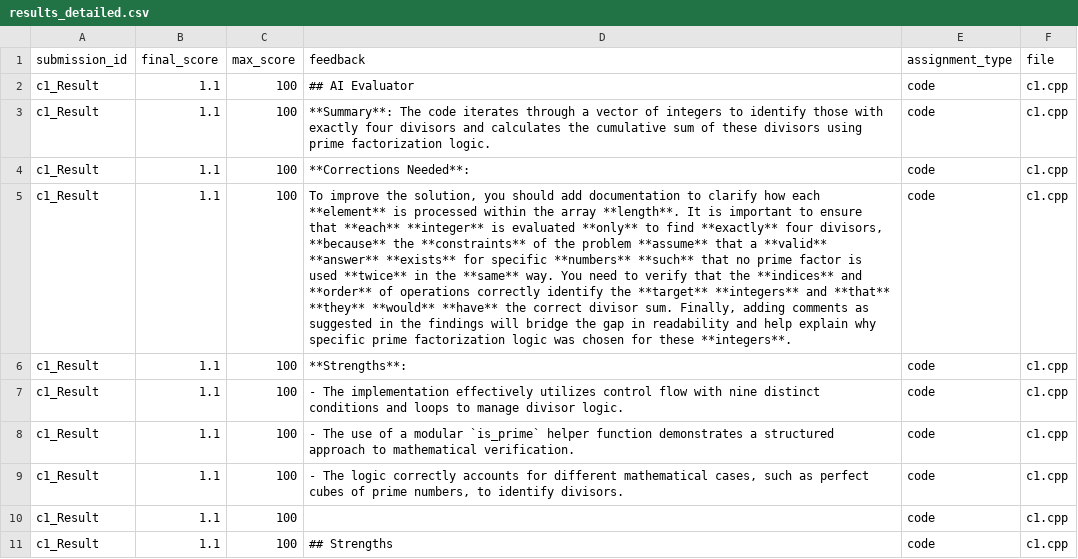
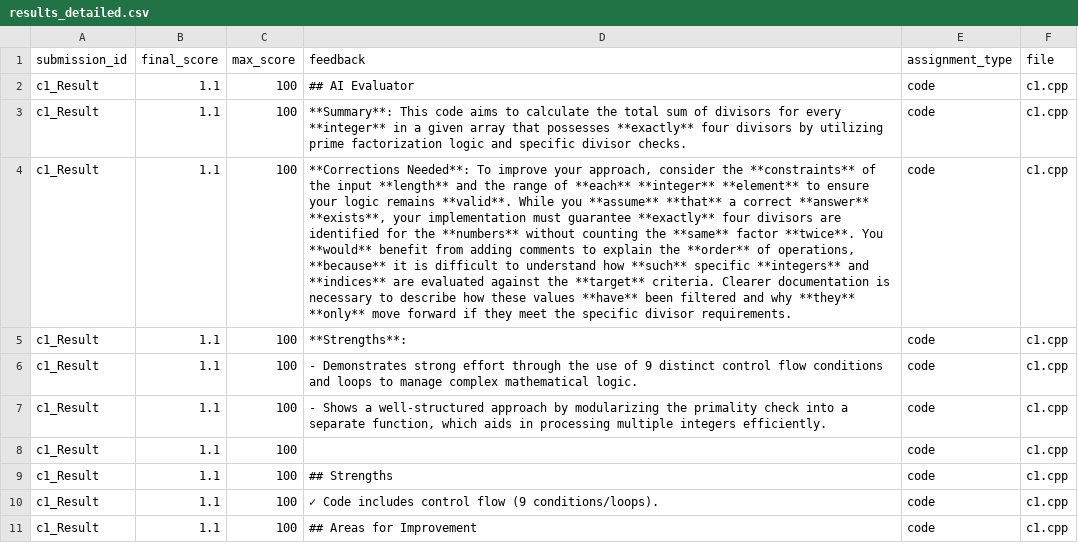
Before and after one commit to SasiRekhaSadanala/Evaluator, a CSV file: outputs/results_detailed.csv, drawn as a sheet; only a part is shown; the shorter side is filled out with more unchanged rows; removed rows and columns are numbered as before the commit, all else as after; the diff covers the shown part only; the diff names each change by its address in the sheet, - before the commit and + after, or states it on an @@ line.

Commit message:
feat: upgrade to gemini-2.0-flash and unify/streamline feedback

```diff
--- a/outputs/results_detailed.csv
+++ b/outputs/results_detailed.csv
-D3 (feedback): **Summary**: The code iterates through a vector of integers to identify those with exactly four divisors and calculates the cumulative sum of these divisors using prime factorization logic.
+D3 (feedback): **Summary**: This code aims to calculate the total sum of divisors for every **integer** in a given array that possesses **exactly** four divisors by utilizing prime factorization logic and specific divisor checks.
-row 4: c1_Result | 1.1 | 100 | **Corrections Needed**: | code | c1.cpp
-D4 (feedback): To improve the solution, you should add documentation to clarify how each **element** is processed within the array **length**. It is important to ensure that **each** **integer** is evaluated **only** to find **exactly** four divisors, **because** the **constraints** of the problem **assume** that a **valid** **answer** **exists** for specific **numbers** **such** that no prime factor is used **twice** in the **same** way. You need to verify that the **indices** and **order** of operations correctly identify the **target** **integers** and **that** **they** **would** **have** the correct divisor sum. Finally, adding comments as suggested in the findings will bridge the gap in readability and help explain why specific prime factorization logic was chosen for these **integers**.
+D4 (feedback): **Corrections Needed**: To improve your approach, consider the **constraints** of the input **length** and the range of **each** **integer** **element** to ensure your logic remains **valid**. While you **assume** **that** a correct **answer** **exists**, your implementation must guarantee **exactly** four divisors are identified for the **numbers** without counting the **same** factor **twice**. You **would** benefit from adding comments to explain the **order** of operations, **because** it is difficult to understand how **such** specific **integers** and **indices** are evaluated against the **target** criteria. Clearer documentation is necessary to describe how these values **have** been filtered and why **they** **only** move forward if they meet the specific divisor requirements.
-D6 (feedback): - The implementation effectively utilizes control flow with nine distinct conditions and loops to manage divisor logic.
+D6 (feedback): - Demonstrates strong effort through the use of 9 distinct control flow conditions and loops to manage complex mathematical logic.
-row 8: c1_Result | 1.1 | 100 | - The use of a modular `is_prime` helper function demonstrates a structured approach to mathematical verification. | code | c1.cpp
-D7 (feedback): - The logic correctly accounts for different mathematical cases, such as perfect cubes of prime numbers, to identify divisors.
+D7 (feedback): - Shows a well-structured approach by modularizing the primality check into a separate function, which aids in processing multiple integers efficiently.
```
Also changed, not shown: 15 removed rows elsewhere in this file, outputs/results.csv, 5 other files.
